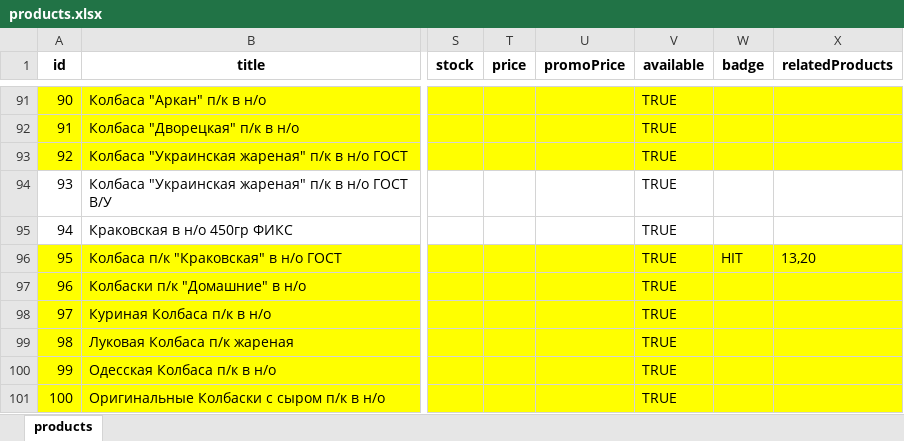
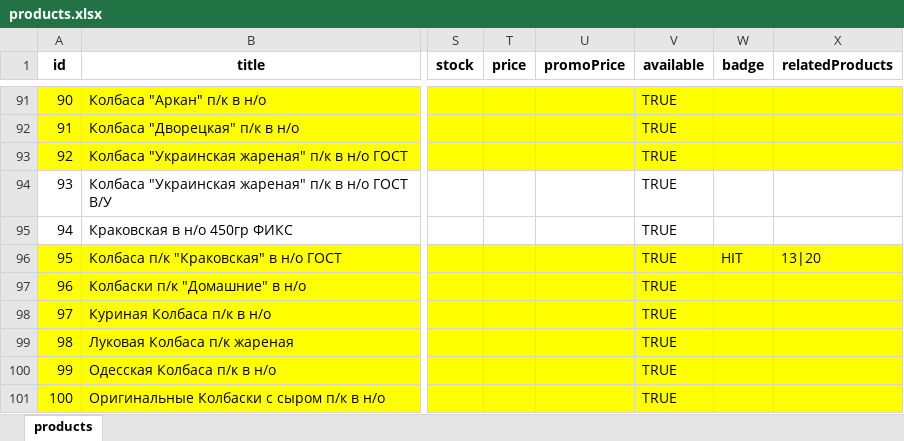
Before and after one commit to rafaelinka/petrov-product-miniapp, an Excel workbook: storage/products.xlsx, sheet products, drawn as a sheet; only a part is shown, gaps mark what is left out; values as stored, in another font and other column widths than the file's, no borders; the diff names each change by its address in the sheet, - before the commit and + after, or states it on an @@ line.

Commit message:
update catalog features

```diff
--- a/storage/products.xlsx (sheet products)
+++ b/storage/products.xlsx (sheet products)
-X96 (relatedProducts): 13,20
+X96 (relatedProducts): 13|20
```
